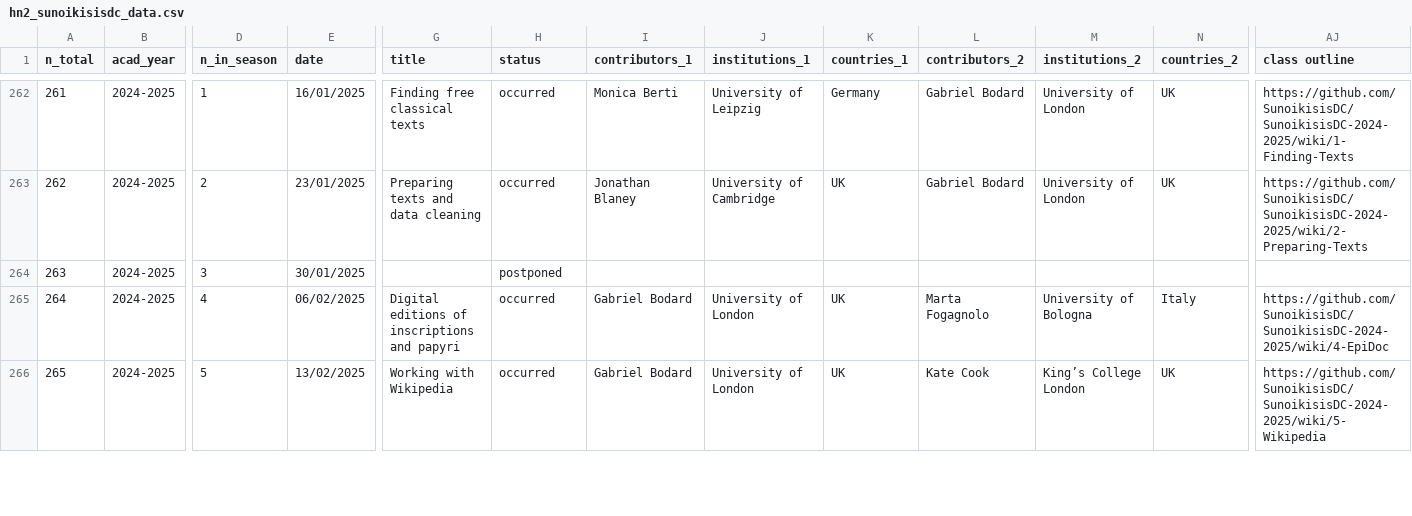
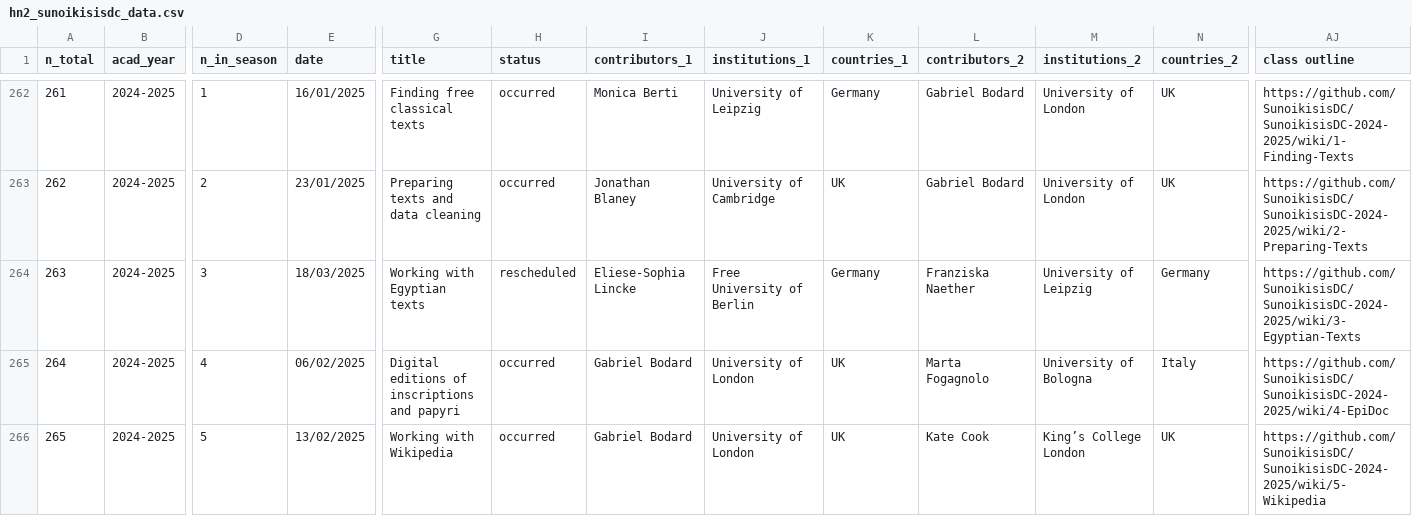
Before and after one commit to classnum/hn2_sunoikisisdc, a CSV file: hn2_sunoikisisdc_data.csv, drawn as a sheet; only a part is shown, gaps mark what is left out; the diff names each change by its address in the sheet, - before the commit and + after, or states it on an @@ line.

Commit message:
Update Spring 2025 Digital Classics
Add "Working with Egyptian texts" due to rescheduled session.

```diff
--- a/hn2_sunoikisisdc_data.csv
+++ b/hn2_sunoikisisdc_data.csv
-E264 (date): 30/01/2025
+E264 (date): 18/03/2025
-G264 (title): (empty)
+G264 (title): Working with Egyptian texts
-H264 (status): postponed
+H264 (status): rescheduled
-I264 (contributors_1): (empty)
+I264 (contributors_1): Eliese-Sophia Lincke
-J264 (institutions_1): (empty)
+J264 (institutions_1): Free University of Berlin
-K264 (countries_1): (empty)
+K264 (countries_1): Germany
-L264 (contributors_2): (empty)
+L264 (contributors_2): Franziska Naether
-M264 (institutions_2): (empty)
+M264 (institutions_2): University of Leipzig
-N264 (countries_2): (empty)
+N264 (countries_2): Germany
-AJ264 (class outline): (empty)
+AJ264 (class outline): https://github.com/SunoikisisDC/SunoikisisDC-2024-2025/wiki/3-Egyptian-Texts
```
